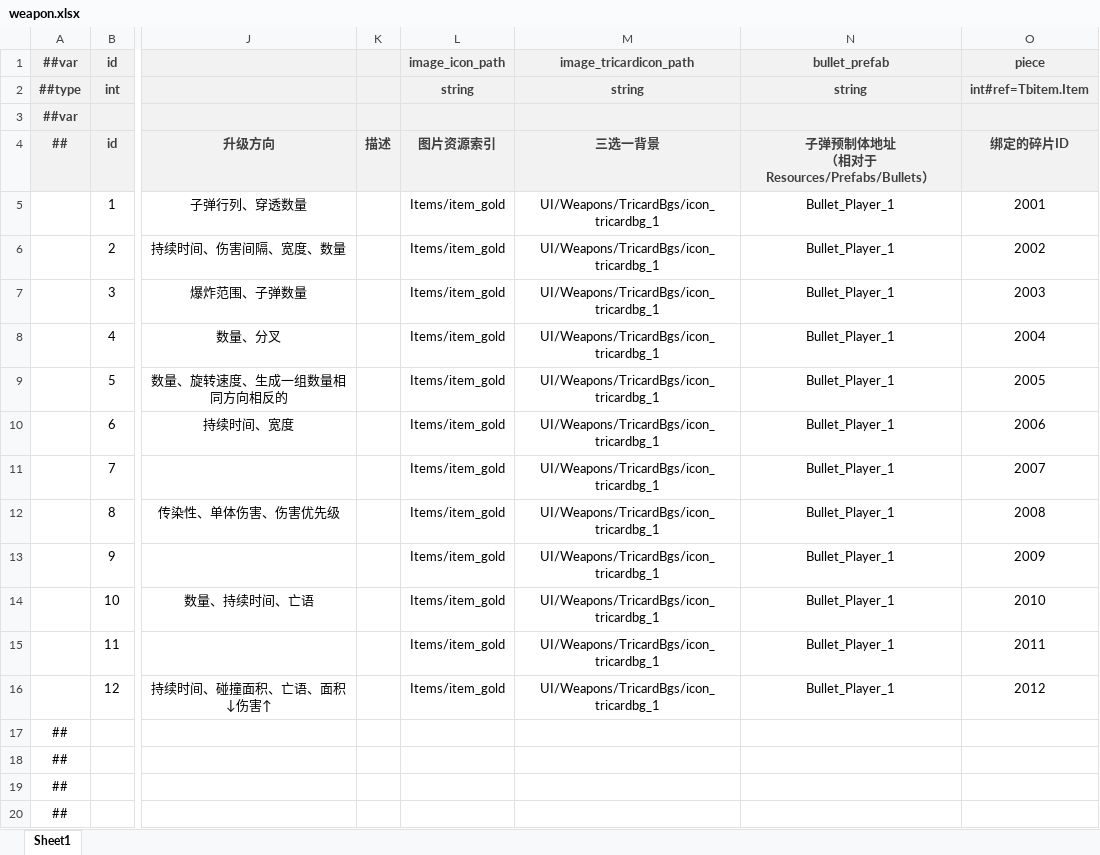
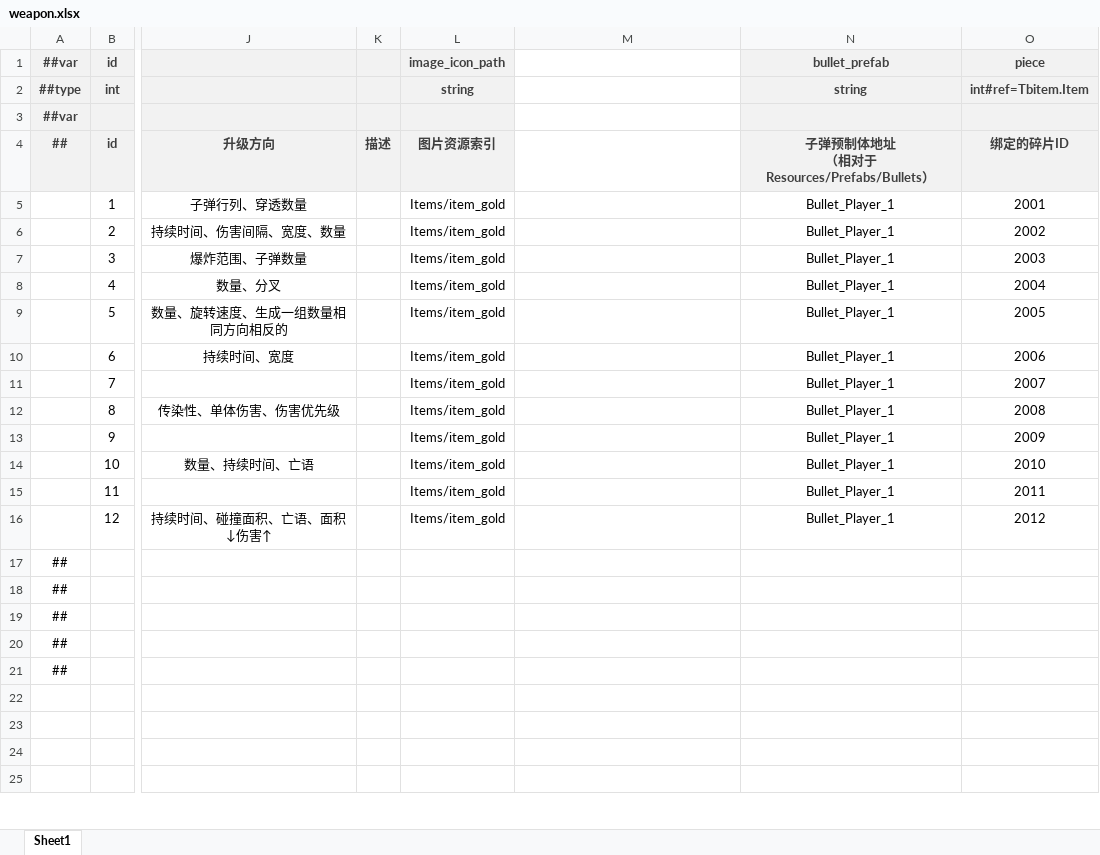
Before and after one commit to BroochWu/ZiStar, an Excel workbook: _ConfigExcels/Datas/weapon.xlsx, sheet Sheet1, drawn as a sheet; only a part is shown, gaps mark what is left out; the shorter side is filled out with more unchanged rows; values as stored, in another font and other column widths than the file's, no borders; the diff names each change by its address in the sheet, - before the commit and + after, or states it on an @@ line.

```diff
--- a/_ConfigExcels/Datas/weapon.xlsx (sheet Sheet1)
+++ b/_ConfigExcels/Datas/weapon.xlsx (sheet Sheet1)
-M1: image_tricardicon_path
+M1: (empty)
-M1:M4 fill: #F2F2F2
+M1:M4 fill: none
-M2: string
+M2: (empty)
-M4: 三选一背景
+M4: (empty)
-M5:M16: UI/Weapons/TricardBgs/icon_tricardbg_1
+M5:M16: (empty)
```
Also changed, not shown: _ConfigExcels/Datas/card.xlsx, 2 other files.
